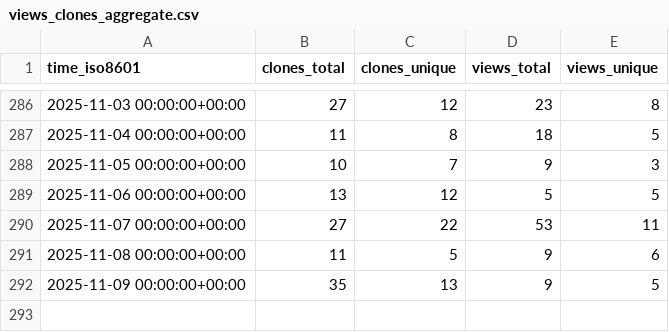
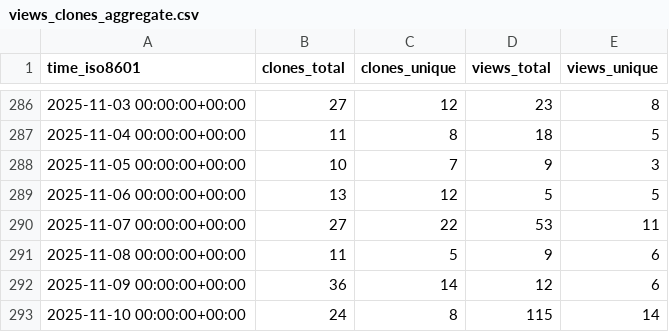
Before and after one commit to astro-informatics/s2fft, a CSV file: astro-informatics/s2fft/ghrs-data/views_clones_aggregate.csv, drawn as a sheet; only a part is shown, gaps mark what is left out.

```diff
--- a/astro-informatics/s2fft/ghrs-data/views_clones_aggregate.csv
+++ b/astro-informatics/s2fft/ghrs-data/views_clones_aggregate.csv
@@ -291,2 +291,3 @@ time_iso8601,clones_total,clones_unique,views_total,views_unique
 2025-11-08 00:00:00+00:00,11,5,9,6
-2025-11-09 00:00:00+00:00,35,13,9,5
+2025-11-09 00:00:00+00:00,36,14,12,6
+2025-11-10 00:00:00+00:00,24,8,115,14
```
Also changed, not shown: 1 other file.
